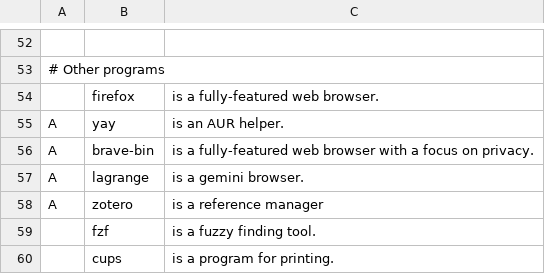
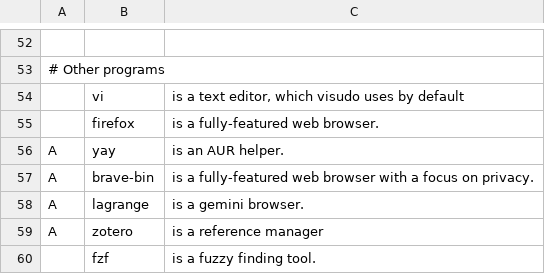
Before and after one commit to opmorgan/dots, a CSV file: programs.csv, drawn as a sheet; only a part is shown, gaps mark what is left out; the shorter side is filled out with more unchanged rows; the diff names each change by its address in the sheet, - before the commit and + after, or states it on an @@ line.

Commit message:
Add vi to package list

```diff
--- a/programs.csv
+++ b/programs.csv
+row 54:  | vi | is a text editor, which visudo uses by default
```
Also changed, not shown: 1 other file.
